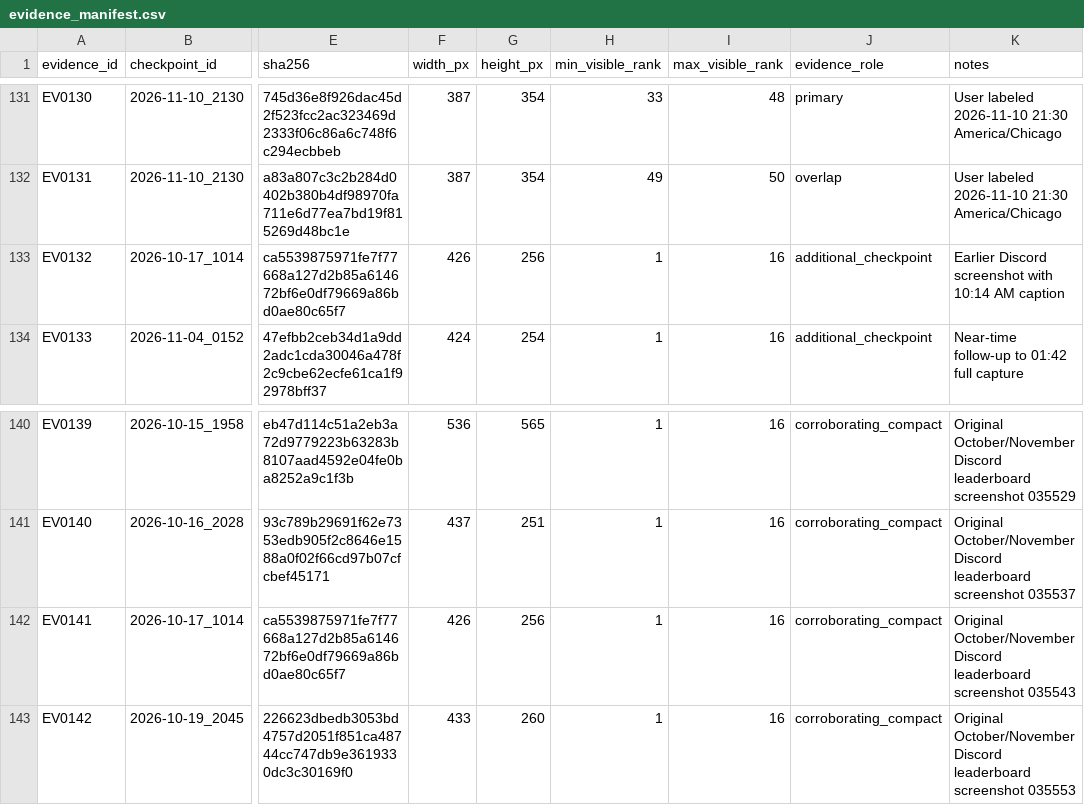
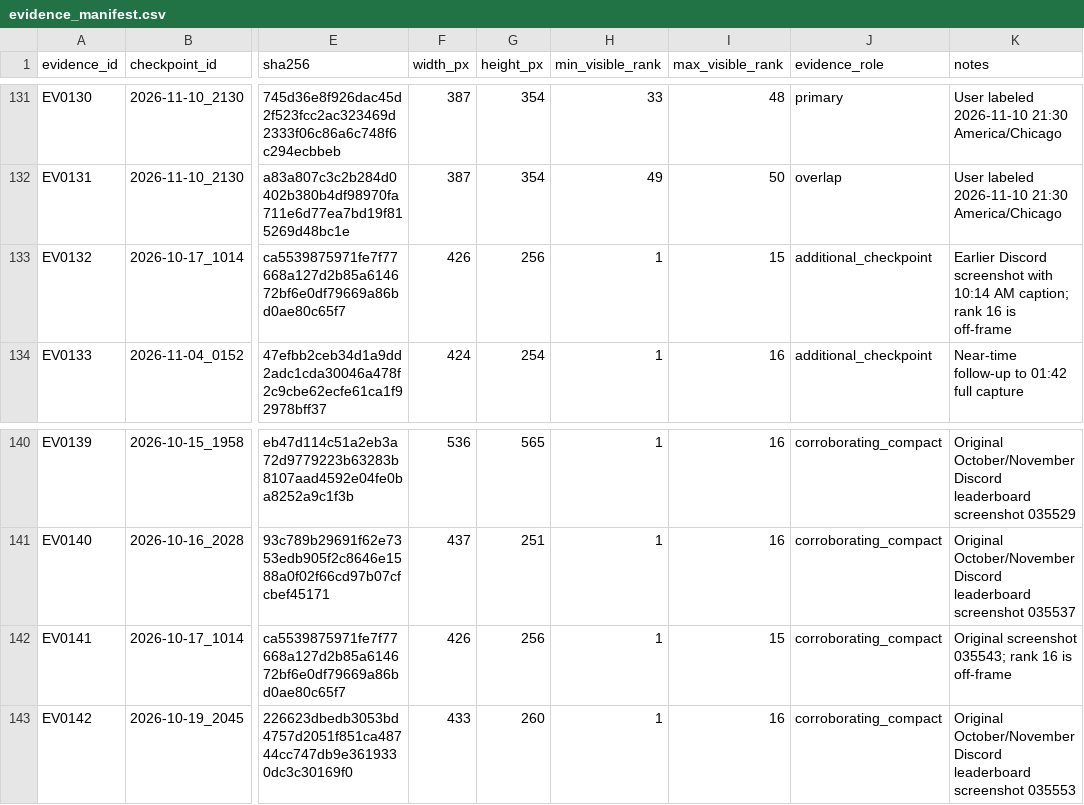
Before and after one commit to nitwi/fisch-money-leaderboard, a CSV file: data/source/data/evidence_manifest.csv, drawn as a sheet; only a part is shown, gaps mark what is left out; the diff names each change by its address in the sheet, - before the commit and + after, or states it on an @@ line.

```diff
--- a/data/source/data/evidence_manifest.csv
+++ b/data/source/data/evidence_manifest.csv
-I133 (max_visible_rank): 16
+I133 (max_visible_rank): 15
-K133 (notes): …10:14 AM caption
+K133 (notes): …10:14 AM caption; rank 16 is off-frame
-I142 (max_visible_rank): 16
+I142 (max_visible_rank): 15
-K142 (notes): Original October/November Discord leaderboard screenshot 035543
+K142 (notes): Original screenshot 035543; rank 16 is off-frame
```
Also changed, not shown: data/reviewed.csv, data/source/data/checkpoints.csv, 35 other files.
